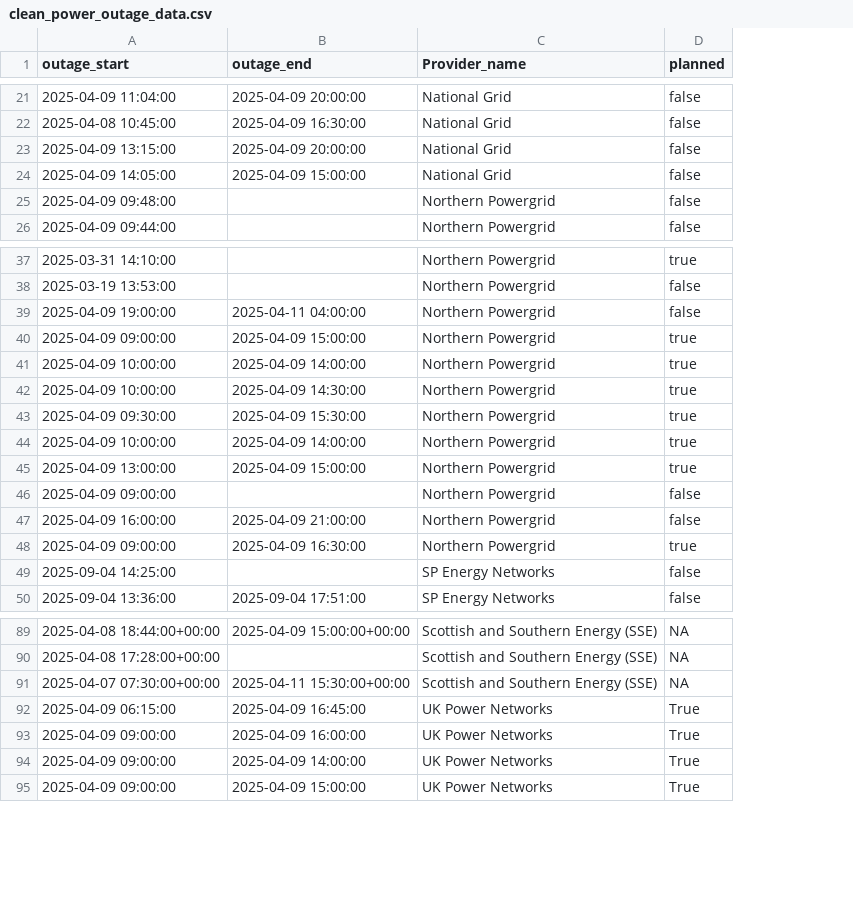
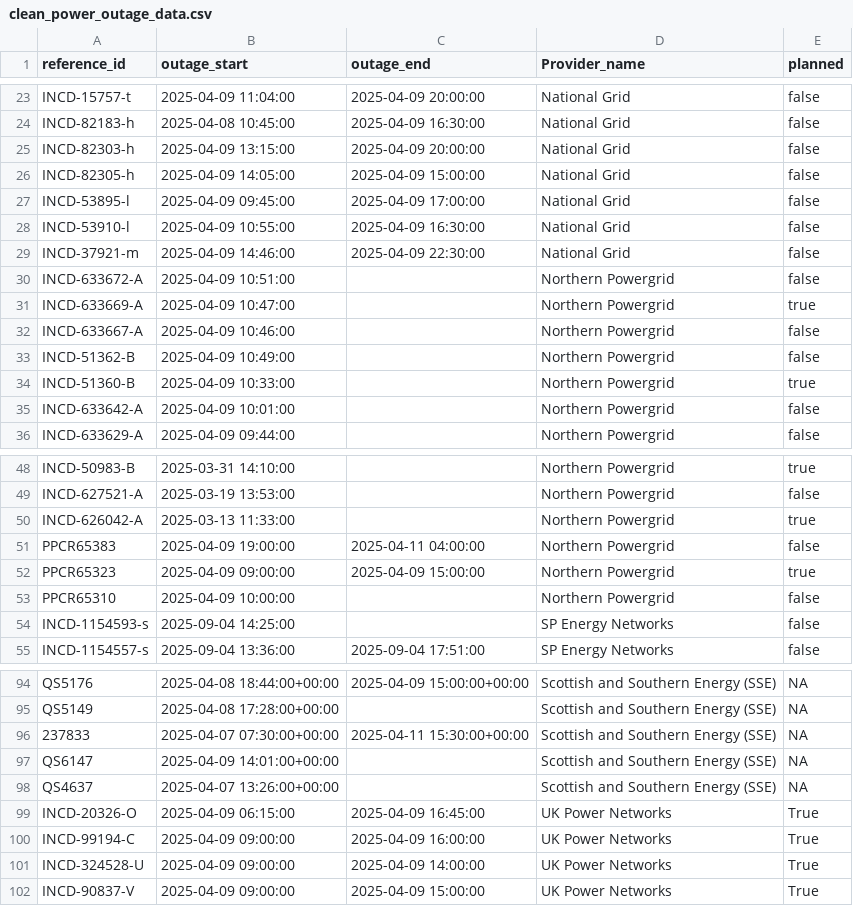
Before and after one commit to IshvindG/Energy-Monitoring, a CSV file: power_outage_ETL/clean_power_outage_data.csv, drawn as a sheet; only a part is shown, gaps mark what is left out; removed rows and columns are numbered as before the commit, all else as after; the diff covers the shown part only; the diff names each change by its address in the sheet, - before the commit and + after, or states it on an @@ line.

Commit message:
etl outages

```diff
--- a/power_outage_ETL/clean_power_outage_data.csv
+++ b/power_outage_ETL/clean_power_outage_data.csv
+column A (reference_id), rows 23-26: INCD-15757-t | INCD-82183-h | INCD-82303-h | INCD-82305-h; row 33: INCD-51362-B; row 36: INCD-633629-A; rows 48-49: INCD-50983-B | INCD-627521-A; rows 51-55: PPCR65383 | PPCR65323 | PPCR65310 | INCD-1154593-s | INCD-1154557-s; rows 94-96: QS5176 | QS5149 | 237833; rows 99-102: INCD-20326-O | INCD-99194-C | INCD-324528-U | INCD-90837-V
+row 27: INCD-53895-l | 2025-04-09 09:45:00 | 2025-04-09 17:00:00 | National Grid | false
+row 28: INCD-53910-l | 2025-04-09 10:55:00 | 2025-04-09 16:30:00 | National Grid | false
+row 29: INCD-37921-m | 2025-04-09 14:46:00 | 2025-04-09 22:30:00 | National Grid | false
+row 30: INCD-633672-A | 2025-04-09 10:51:00 |  | Northern Powergrid | false
+row 31: INCD-633669-A | 2025-04-09 10:47:00 |  | Northern Powergrid | true
+row 32: INCD-633667-A | 2025-04-09 10:46:00 |  | Northern Powergrid | false
-B33 (outage_start): 2025-04-09 09:48:00
+B33 (outage_start): 2025-04-09 10:49:00
+row 34: INCD-51360-B | 2025-04-09 10:33:00 |  | Northern Powergrid | true
+row 35: INCD-633642-A | 2025-04-09 10:01:00 |  | Northern Powergrid | false
+row 50: INCD-626042-A | 2025-03-13 11:33:00 |  | Northern Powergrid | true
-row 41: 2025-04-09 10:00:00 | 2025-04-09 14:00:00 | Northern Powergrid | true
-row 42: 2025-04-09 10:00:00 | 2025-04-09 14:30:00 | Northern Powergrid | true
-row 43: 2025-04-09 09:30:00 | 2025-04-09 15:30:00 | Northern Powergrid | true
-row 44: 2025-04-09 10:00:00 | 2025-04-09 14:00:00 | Northern Powergrid | true
-row 45: 2025-04-09 13:00:00 | 2025-04-09 15:00:00 | Northern Powergrid | true
-B53 (outage_start): 2025-04-09 09:00:00
+B53 (outage_start): 2025-04-09 10:00:00
-row 47: 2025-04-09 16:00:00 | 2025-04-09 21:00:00 | Northern Powergrid | false
-row 48: 2025-04-09 09:00:00 | 2025-04-09 16:30:00 | Northern Powergrid | true
+row 97: QS6147 | 2025-04-09 14:01:00+00:00 |  | Scottish and Southern Energy (SSE) | NA
+row 98: QS4637 | 2025-04-07 13:26:00+00:00 |  | Scottish and Southern Energy (SSE) | NA
```
Also changed, not shown: 4 added rows and 1 edited cell elsewhere in this file, power_outage_ETL/electric_nw_outage_data.csv, power_outage_ETL/national_grid_power_outages.csv, 6 other files.
